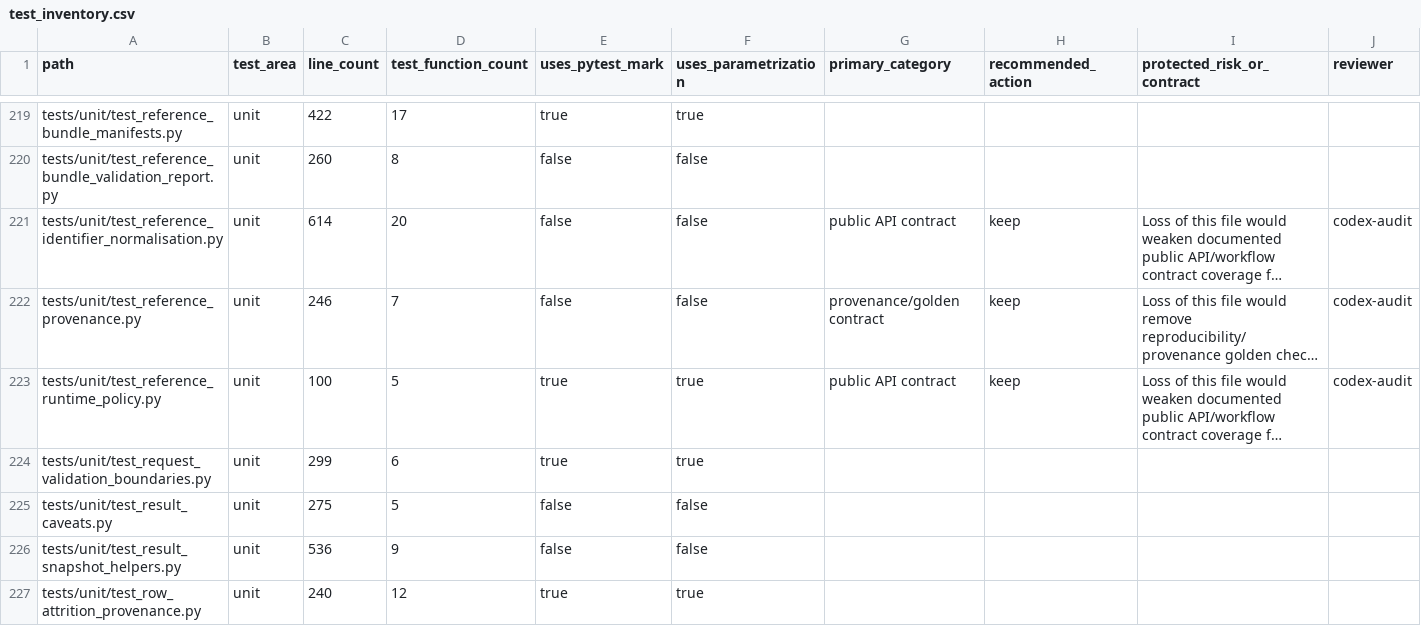
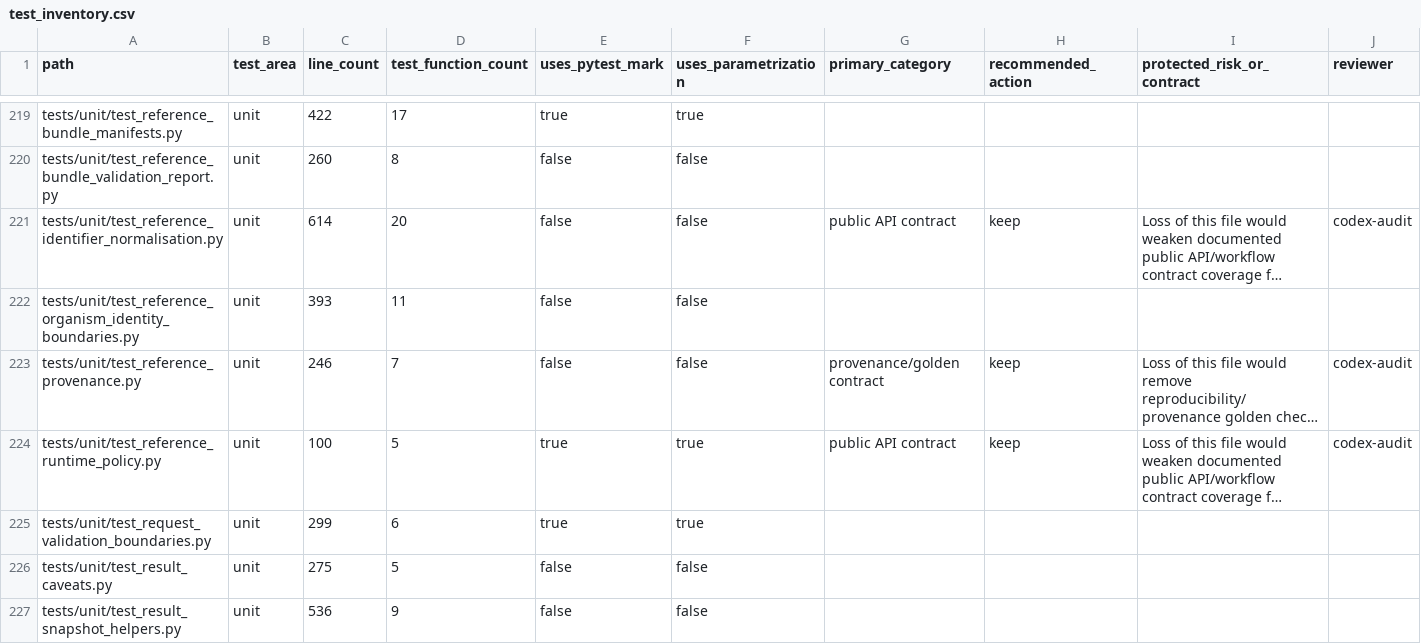
Before and after one commit to falconsmilie/phospy, a CSV file: docs/testing/test_inventory.csv, drawn as a sheet; only a part is shown, gaps mark what is left out; the shorter side is filled out with more unchanged rows; long unchanged cells end in …; rows hold the shown columns only; the diff names each change by its address in the sheet, - before the commit and + after, or states it on an @@ line.

Commit message:
seal organism and reference identity at construction boundaries

```diff
--- a/docs/testing/test_inventory.csv
+++ b/docs/testing/test_inventory.csv
+row 222: tests/unit/test_reference_organism_identity_boundaries.py | unit | 393 | 11 | false | false
```
Also changed, not shown: 18 other files.
